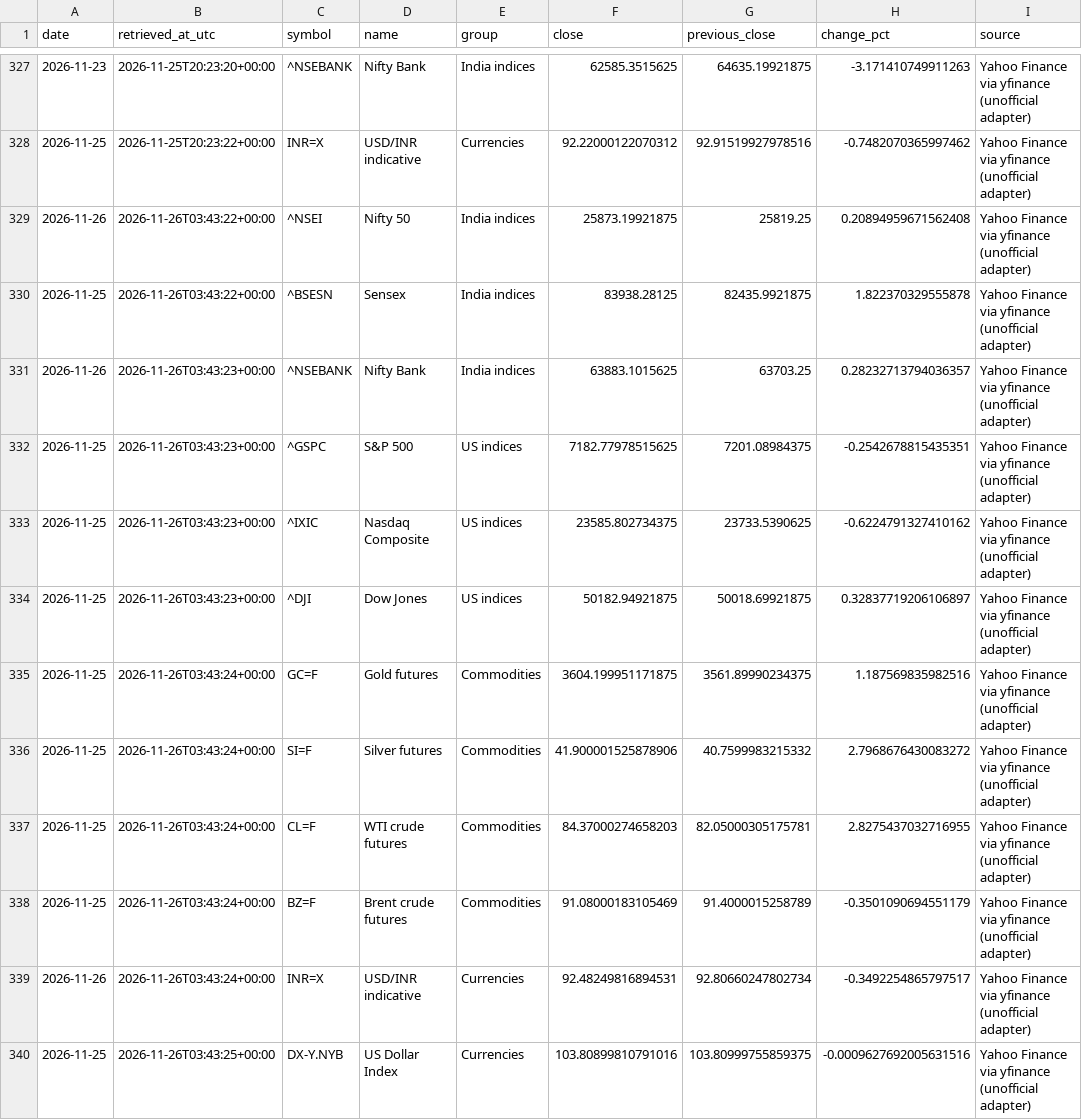
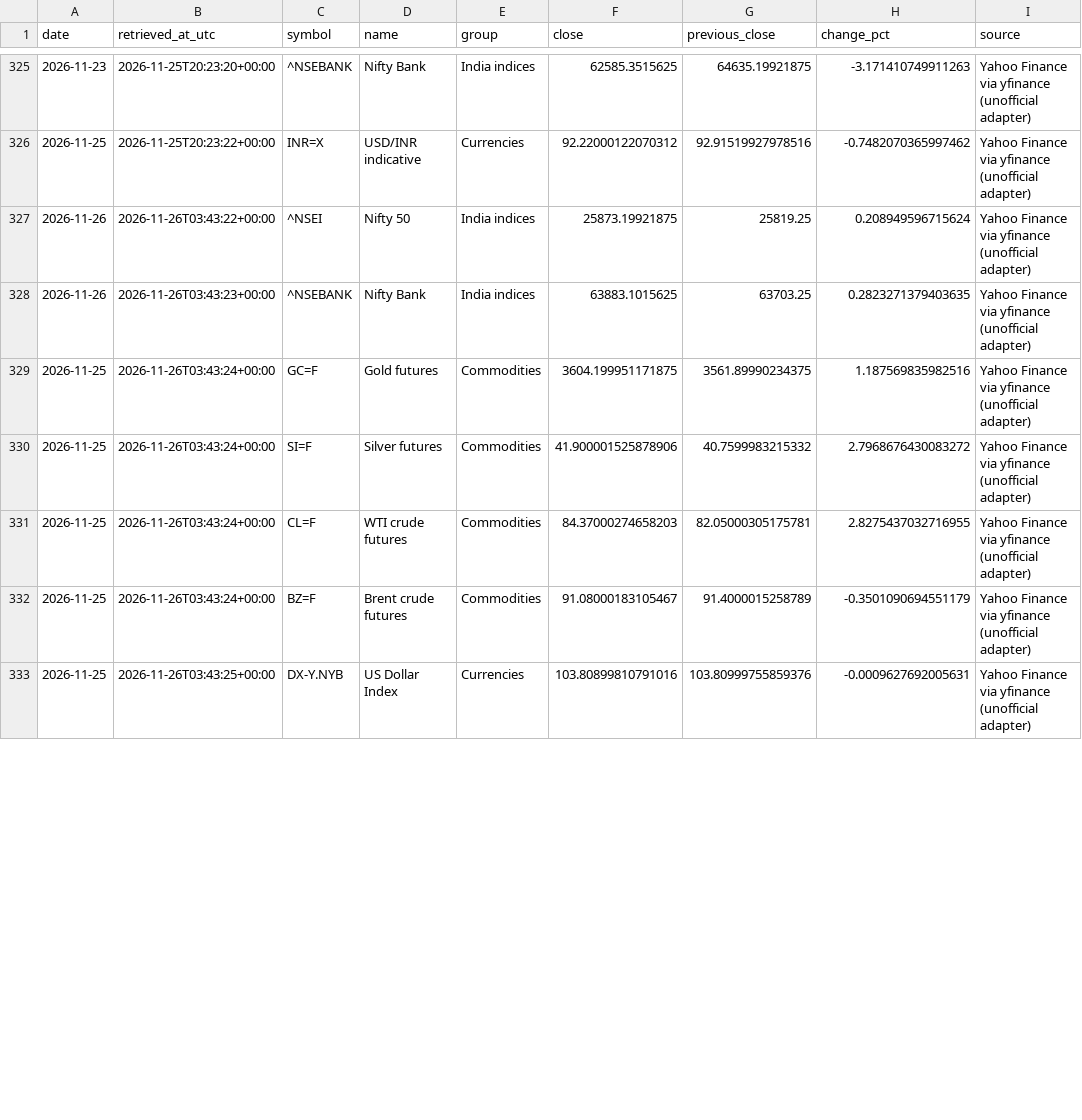
Before and after one commit to vedanshmishra001/market-update, a CSV file: data/snapshots.csv, drawn as a sheet; only a part is shown, gaps mark what is left out; the diff covers the shown part only.

```diff
--- a/data/snapshots.csv
+++ b/data/snapshots.csv
@@ -328,8 +326,4 @@ date,retrieved_at_utc,symbol,name,group,close,previous_close,change_pct,source
 2026-11-25,2026-11-25T20:23:22+00:00,INR=X,USD/INR indicative,Currencies,92.22000122070312,92.91519927978516,-0.7482070365997462,Yahoo Finance via yfinance (unofficial adapter)
-2026-11-26,2026-11-26T03:43:22+00:00,^NSEI,Nifty 50,India indices,25873.19921875,25819.25,0.20894959671562408,Yahoo Finance via yfinance (unofficial adapter)
-2026-11-25,2026-11-26T03:43:22+00:00,^BSESN,Sensex,India indices,83938.28125,82435.9921875,1.822370329555878,Yahoo Finance via yfinance (unofficial adapter)
-2026-11-26,2026-11-26T03:43:23+00:00,^NSEBANK,Nifty Bank,India indices,63883.1015625,63703.25,0.28232713794036357,Yahoo Finance via yfinance (unofficial adapter)
-2026-11-25,2026-11-26T03:43:23+00:00,^GSPC,S&P 500,US indices,7182.77978515625,7201.08984375,-0.2542678815435351,Yahoo Finance via yfinance (unofficial adapter)
-2026-11-25,2026-11-26T03:43:23+00:00,^IXIC,Nasdaq Composite,US indices,23585.802734375,23733.5390625,-0.6224791327410162,Yahoo Finance via yfinance (unofficial adapter)
-2026-11-25,2026-11-26T03:43:23+00:00,^DJI,Dow Jones,US indices,50182.94921875,50018.69921875,0.32837719206106897,Yahoo Finance via yfinance (unofficial adapter)
+2026-11-26,2026-11-26T03:43:22+00:00,^NSEI,Nifty 50,India indices,25873.19921875,25819.25,0.208949596715624,Yahoo Finance via yfinance (unofficial adapter)
+2026-11-26,2026-11-26T03:43:23+00:00,^NSEBANK,Nifty Bank,India indices,63883.1015625,63703.25,0.2823271379403635,Yahoo Finance via yfinance (unofficial adapter)
 2026-11-25,2026-11-26T03:43:24+00:00,GC=F,Gold futures,Commodities,3604.199951171875,3561.89990234375,1.187569835982516,Yahoo Finance via yfinance (unofficial adapter)
@@ -337,4 +331,3 @@ date,retrieved_at_utc,symbol,name,group,close,previous_close,change_pct,source
 2026-11-25,2026-11-26T03:43:24+00:00,CL=F,WTI crude futures,Commodities,84.37000274658203,82.05000305175781,2.8275437032716955,Yahoo Finance via yfinance (unofficial adapter)
-2026-11-25,2026-11-26T03:43:24+00:00,BZ=F,Brent crude futures,Commodities,91.08000183105469,91.4000015258789,-0.3501090694551179,Yahoo Finance via yfinance (unofficial adapter)
-2026-11-26,2026-11-26T03:43:24+00:00,INR=X,USD/INR indicative,Currencies,92.48249816894531,92.80660247802734,-0.3492254865797517,Yahoo Finance via yfinance (unofficial adapter)
-2026-11-25,2026-11-26T03:43:25+00:00,DX-Y.NYB,US Dollar Index,Currencies,103.80899810791016,103.80999755859375,-0.0009627692005631516,Yahoo Finance via yfinance (unofficial adapter)
+2026-11-25,2026-11-26T03:43:24+00:00,BZ=F,Brent crude futures,Commodities,91.08000183105467,91.4000015258789,-0.3501090694551179,Yahoo Finance via yfinance (unofficial adapter)
+2026-11-25,2026-11-26T03:43:25+00:00,DX-Y.NYB,US Dollar Index,Currencies,103.80899810791016,103.80999755859376,-0.0009627692005631,Yahoo Finance via yfinance (unofficial adapter)
```
Also changed, not shown: 12 added rows and 2 removed rows elsewhere in this file, 2 other files.
